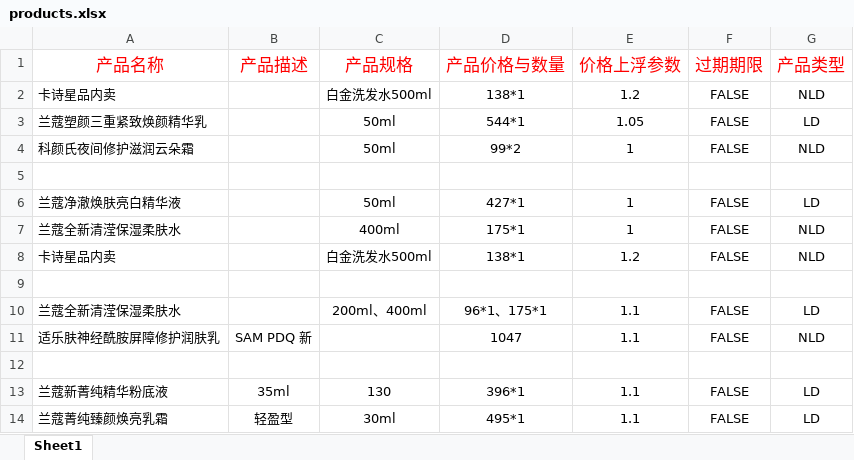
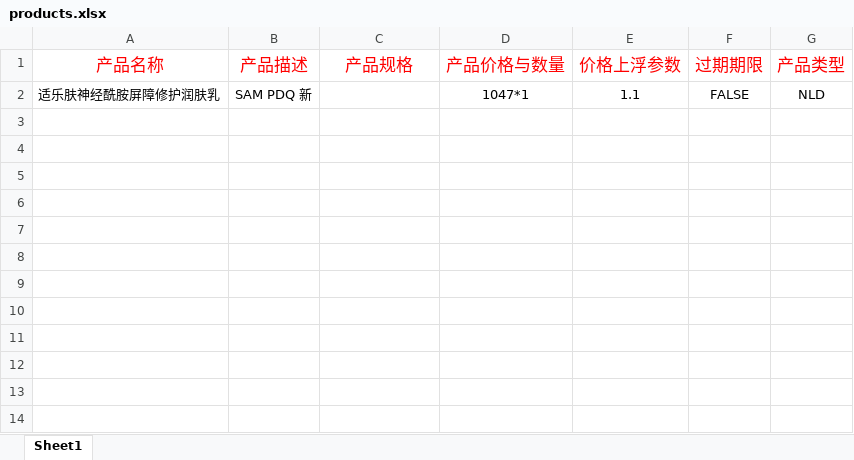
Before and after one commit to JowayYoung/dual-control-browser, an Excel workbook: data/products.xlsx, sheet Sheet1, drawn as a sheet; values as stored, in another font and other column widths than the file's, no borders; removed rows and columns are numbered as before the commit, all else as after; the diff names each change by its address in the sheet, - before the commit and + after, or states it on an @@ line.

```diff
--- a/data/products.xlsx (sheet Sheet1)
+++ b/data/products.xlsx (sheet Sheet1)
-row 2: 卡诗星品内卖 |  | 白金洗发水500ml | 138*1 | 1.2 | FALSE | NLD
-row 3: 兰蔻塑颜三重紧致焕颜精华乳 |  | 50ml | 544*1 | 1.05 | FALSE | LD
-row 4: 科颜氏夜间修护滋润云朵霜 |  | 50ml | 99*2 | 1 | FALSE | NLD
-row 5: (empty)
-row 6: 兰蔻净澈焕肤亮白精华液 |  | 50ml | 427*1 | 1 | FALSE | LD
-row 7: 兰蔻全新清滢保湿柔肤水 |  | 400ml | 175*1 | 1 | FALSE | NLD
-row 8: 卡诗星品内卖 |  | 白金洗发水500ml | 138*1 | 1.2 | FALSE | NLD
-row 9: (empty)
-row 10: 兰蔻全新清滢保湿柔肤水 |  | 200ml、400ml | 96*1、175*1 | 1.1 | FALSE | LD
-D2 (产品价格与数量): 1047
+D2 (产品价格与数量): 1047*1
-row 12: (empty)
-row 13: 兰蔻新菁纯精华粉底液 | 35ml | 130 | 396*1 | 1.1 | FALSE | LD
-row 14: 兰蔻菁纯臻颜焕亮乳霜 | 轻盈型 | 30ml | 495*1 | 1.1 | FALSE | LD
```
Also changed, not shown: 5 other files.
